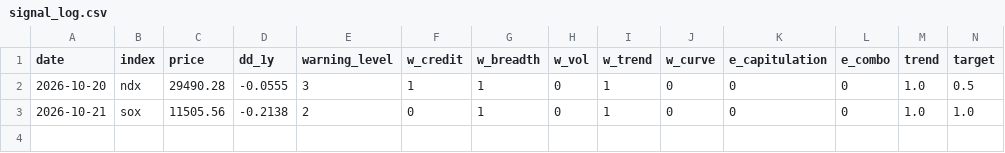
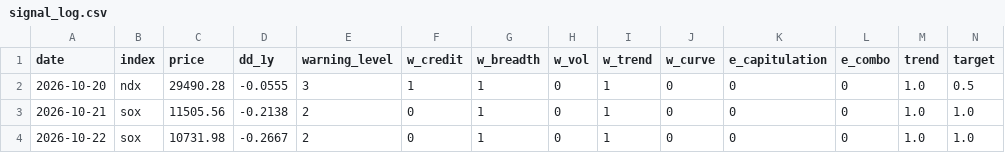
Before and after one commit to YenLin1988/ai-bubble-monitor, a CSV file: data/signal_log.csv, drawn as a sheet; only a part is shown; rows hold the shown columns only; the diff names each change by its address in the sheet, - before the commit and + after, or states it on an @@ line.

```diff
--- a/data/signal_log.csv
+++ b/data/signal_log.csv
+row 4: 2026-10-22 | sox | 10731.98 | -0.2667 | 2 | 0 | 1 | 0 | 1 | 0 | 0 | 0 | 1.0 | 1.0
```
